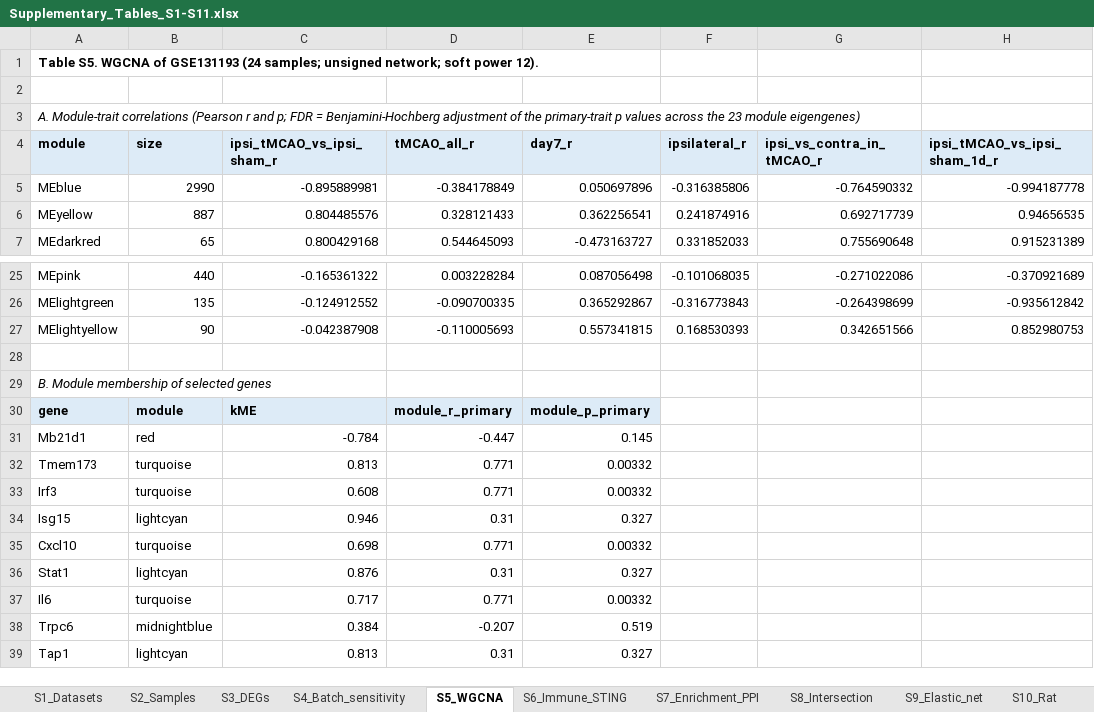
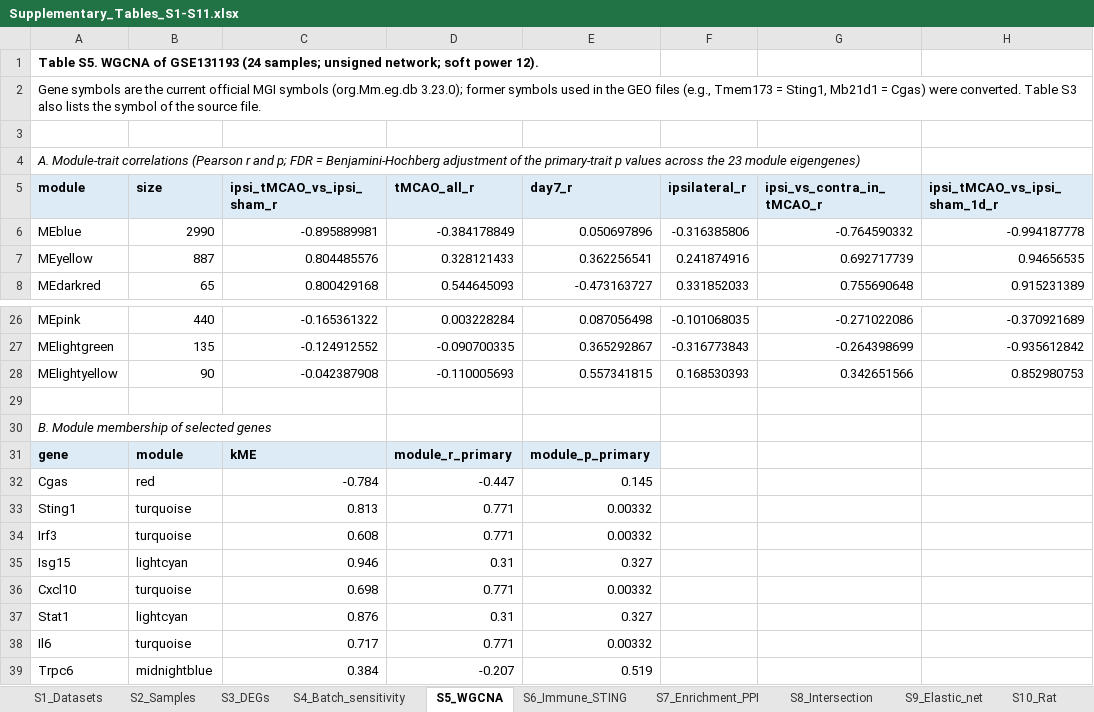
Before and after one commit to haoyucheng12138/ciri-cgas-sting-reproducibility, an Excel workbook: results/Supplementary_Tables_S1-S11.xlsx, sheet S5_WGCNA, drawn as a sheet; only a part is shown, gaps mark what is left out; the shorter side is filled out with more unchanged rows; values as stored, in another font and other column widths than the file's, no borders; addresses are those after the commit; rows hold the shown columns only; the diff names each change by its address in the sheet, - before the commit and + after, or states it on an @@ line.

Commit message:
v2.2.2: official MGI gene symbols (Tmem173 -> Sting1, Mb21d1 -> Cgas) and American spelling in figures and supplementary tables; no analysis changed

```diff
--- a/results/Supplementary_Tables_S1-S11.xlsx (sheet S5_WGCNA)
+++ b/results/Supplementary_Tables_S1-S11.xlsx (sheet S5_WGCNA)
+row 2: Gene symbols are the current official MGI symbols (org.Mm.eg.db 3.23.0); former symbols used in the GEO files (e.g., Tmem173 = Sting1, Mb21d1 = Cgas) were converted. Table S3 also lists the symbol of the source file.
-A32 (module): Mb21d1
+A32 (module): Cgas
-A33 (module): Tmem173
+A33 (module): Sting1
```
Also changed, not shown: sheet S3_DEGs, sheet S9_Elastic_net, sheet S6_Immune_STING, sheet S7_Enrichment_PPI, sheet S11_qPCR_primers, sheet S4_Batch_sensitivity, 3 more sheets, 15 other files.
